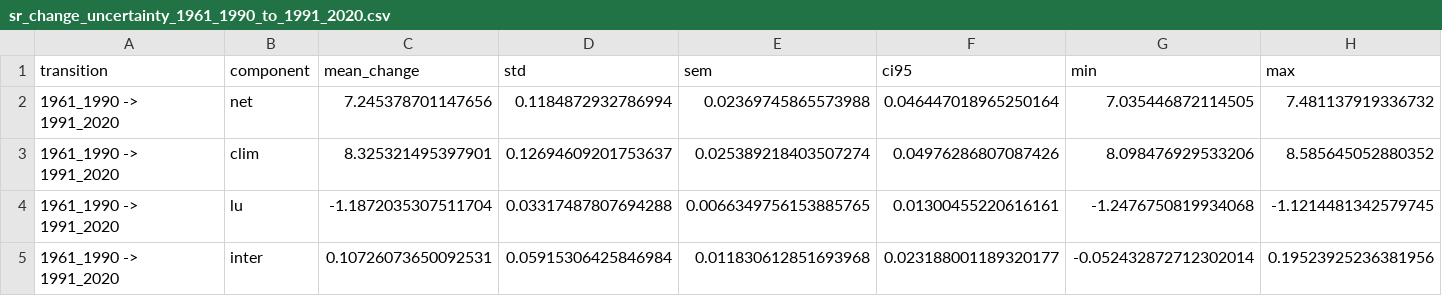
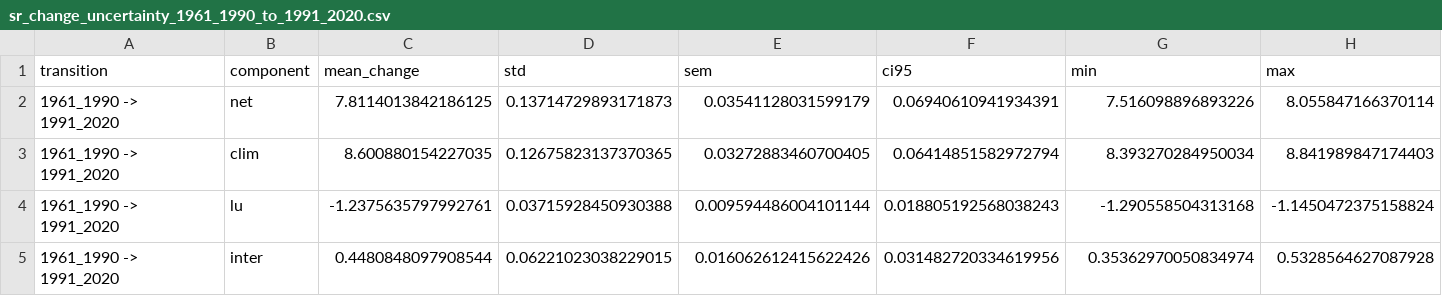
Before and after one commit to VajiraL/SRchange, a CSV file: output_SR/sr_change_attribution/sr_change_uncertainty_1961_1990_to_1991_2020.csv, drawn as a sheet; only a part is shown; the diff covers the shown part only; the diff names each change by its address in the sheet, - before the commit and + after, or states it on an @@ line.

```diff
--- a/output_SR/sr_change_attribution/sr_change_uncertainty_1961_1990_to_1991_2020.csv
+++ b/output_SR/sr_change_attribution/sr_change_uncertainty_1961_1990_to_1991_2020.csv
-C2 (mean_change): 7.245378701147656
+C2 (mean_change): 7.8114013842186125
-D2 (std): 0.1184872932786994
+D2 (std): 0.13714729893171873
-E2 (sem): 0.02369745865573988
+E2 (sem): 0.03541128031599179
-F2 (ci95): 0.046447018965250164
+F2 (ci95): 0.06940610941934391
-G2 (min): 7.035446872114505
+G2 (min): 7.516098896893226
-H2 (max): 7.481137919336732
+H2 (max): 8.055847166370114
-C3 (mean_change): 8.325321495397901
+C3 (mean_change): 8.600880154227035
-D3 (std): 0.12694609201753637
+D3 (std): 0.12675823137370365
-E3 (sem): 0.025389218403507274
+E3 (sem): 0.03272883460700405
-F3 (ci95): 0.04976286807087426
+F3 (ci95): 0.06414851582972794
-G3 (min): 8.098476929533206
+G3 (min): 8.393270284950034
-H3 (max): 8.585645052880352
+H3 (max): 8.841989847174403
-C4 (mean_change): -1.1872035307511704
+C4 (mean_change): -1.2375635797992761
-D4 (std): 0.03317487807694288
+D4 (std): 0.03715928450930388
-E4 (sem): 0.0066349756153885765
+E4 (sem): 0.009594486004101144
-F4 (ci95): 0.01300455220616161
+F4 (ci95): 0.018805192568038243
-G4 (min): -1.2476750819934068
+G4 (min): -1.290558504313168
-H4 (max): -1.1214481342579745
+H4 (max): -1.1450472375158824
-C5 (mean_change): 0.10726073650092531
+C5 (mean_change): 0.4480848097908544
-D5 (std): 0.05915306425846984
+D5 (std): 0.06221023038229015
-E5 (sem): 0.011830612851693968
+E5 (sem): 0.016062612415622426
-F5 (ci95): 0.023188001189320177
+F5 (ci95): 0.031482720334619956
-G5 (min): -0.052432872712302014
+G5 (min): 0.35362970050834974
-H5 (max): 0.19523925236381956
+H5 (max): 0.5328564627087928
```
Also changed, not shown: 4 edited cells elsewhere in this file, output_SR/sr_change_attribution/sr_change_uncertainty_1991_2020_to_2071_2099_ssp245.csv, output_SR/sr_change_attribution/sr_change_uncertainty_all.csv, 33 other files.
